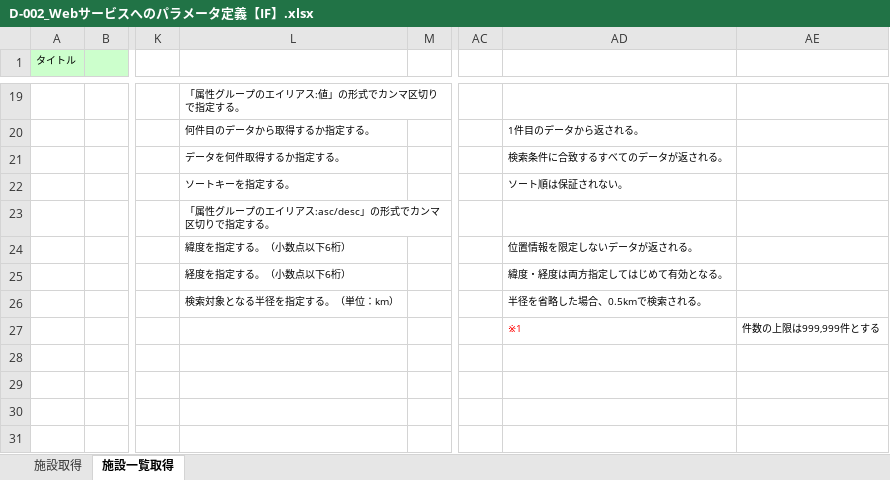
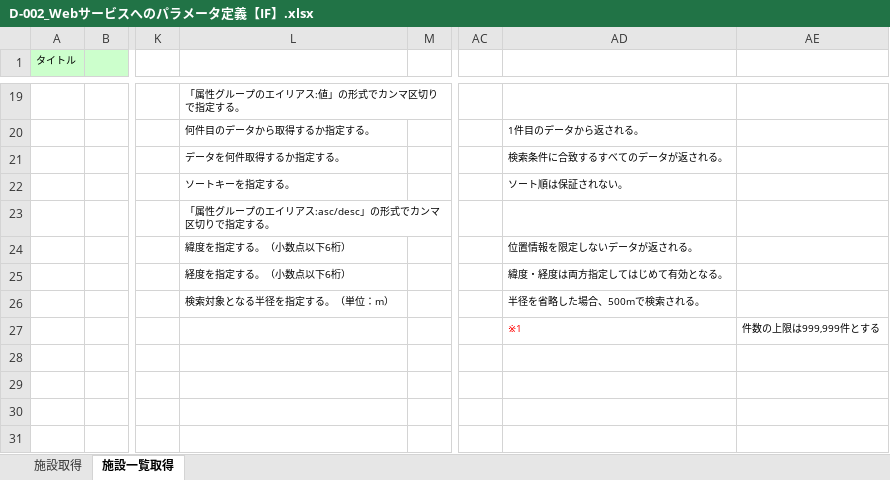
Before and after one commit to virtualex-project-x/melip-doc, an Excel workbook: 80_補足資料/D-002_Webサービスへのパラメータ定義【IF】.xlsx, sheet 施設一覧取得, drawn as a sheet; only a part is shown, gaps mark what is left out; values as stored, in another font and other column widths than the file's, no borders; the diff names each change by its address in the sheet, - before the commit and + after, or states it on an @@ line.

Commit message:
[modify]半径をキロメートルからメートルに変更

```diff
--- a/80_補足資料/D-002_Webサービスへのパラメータ定義【IF】.xlsx (sheet 施設一覧取得)
+++ b/80_補足資料/D-002_Webサービスへのパラメータ定義【IF】.xlsx (sheet 施設一覧取得)
-L26: 検索対象となる半径を指定する。（単位：km）
+L26: 検索対象となる半径を指定する。（単位：m）
-AD26: 半径を省略した場合、0.5kmで検索される。
+AD26: 半径を省略した場合、500mで検索される。
```
